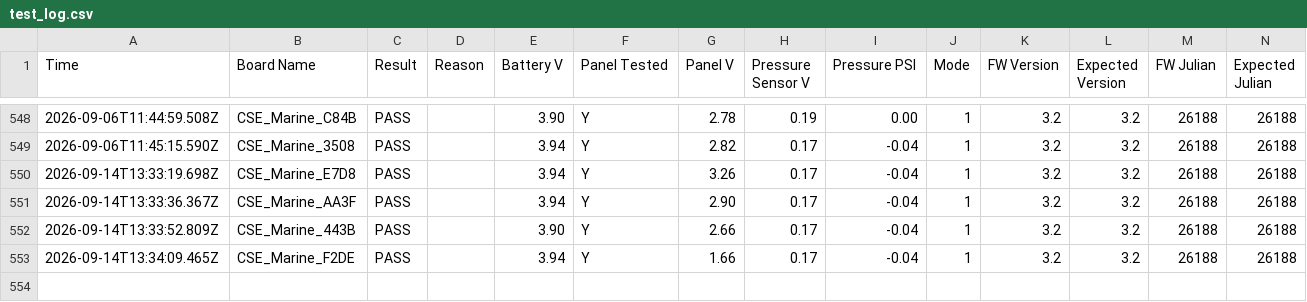
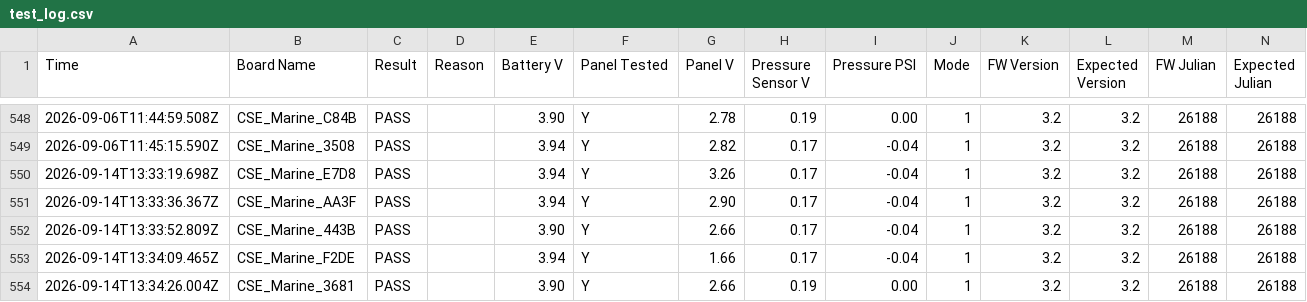
Before and after one commit to gmiedema-cse/Westshore-Testing-Log, a CSV file: test_log.csv, drawn as a sheet; only a part is shown, gaps mark what is left out.

Commit message:
Update test log (553 results)

```diff
--- a/test_log.csv
+++ b/test_log.csv
@@ -553 +553,2 @@ Time,Board Name,Result,Reason,Battery V,Panel Tested,Panel V,Pressure Sensor V,P
 2026-09-14T13:34:09.465Z,CSE_Marine_F2DE,PASS,,3.94,Y,1.66,0.17,-0.04,1,3.2,3.2,26188,26188
+2026-09-14T13:34:26.004Z,CSE_Marine_3681,PASS,,3.90,Y,2.66,0.19,0.00,1,3.2,3.2,26188,26188
```
